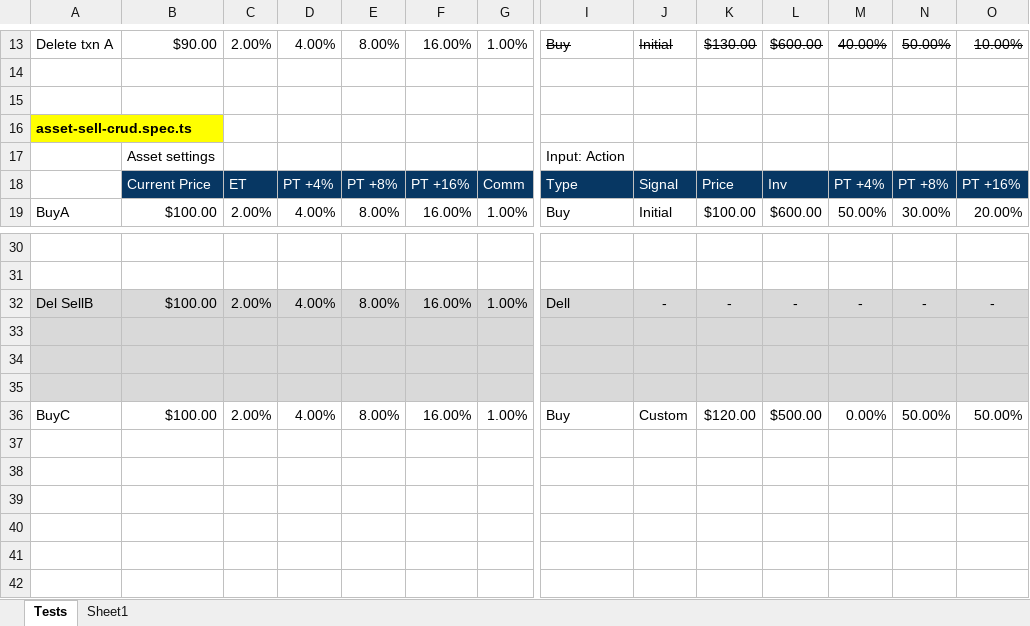
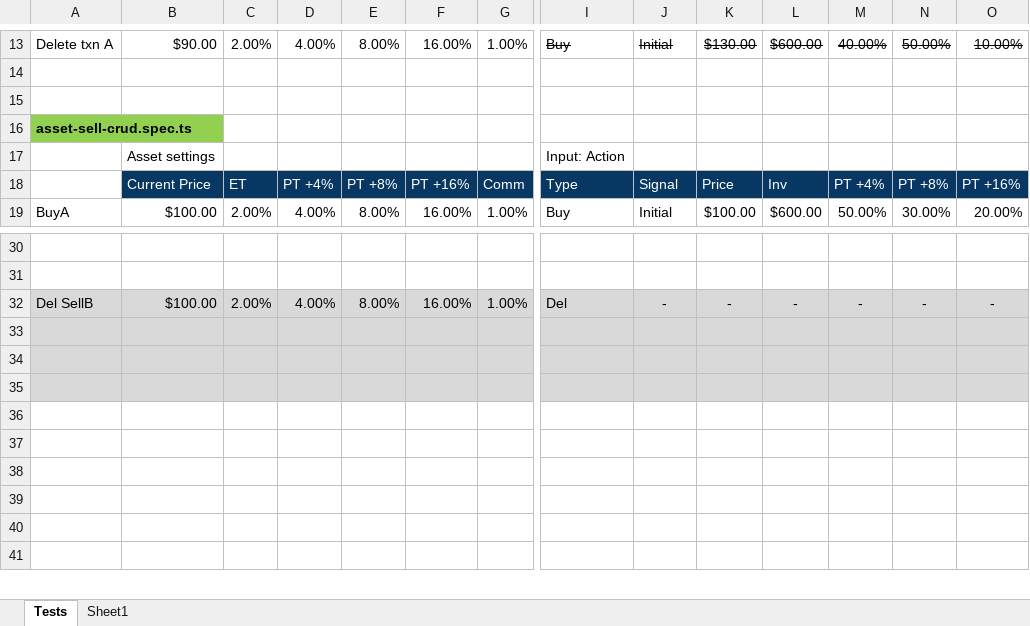
Before and after one commit to marinsarbulescu/stock-portfolio-tracker, an Excel workbook: e2e/e2e-tests-formulas.xlsx, sheet Tests, drawn as a sheet; only a part is shown, gaps mark what is left out; the shorter side is filled out with more unchanged rows; values as stored, in another font and other column widths than the file's, no borders; rows hold the shown columns only; the diff names each change by its address in the sheet, - before the commit and + after, or states it on an @@ line.

```diff
--- a/e2e/e2e-tests-formulas.xlsx (sheet Tests)
+++ b/e2e/e2e-tests-formulas.xlsx (sheet Tests)
-A16 fill: #FFFF00
+A16 fill: #92D050
-I32: Dell
+I32: Del
-row 36: BuyC | $100.00 | 2.00% | 4.00% | 8.00% | 16.00% | 1.00% | Buy | Custom | $120.00 | $500.00 | 0.00% | 50.00% | 50.00%
-row 37: (empty)
-row 38: (empty)
-row 39: (empty)
-row 40: (empty)
```
Also changed, not shown: 9 other files.
